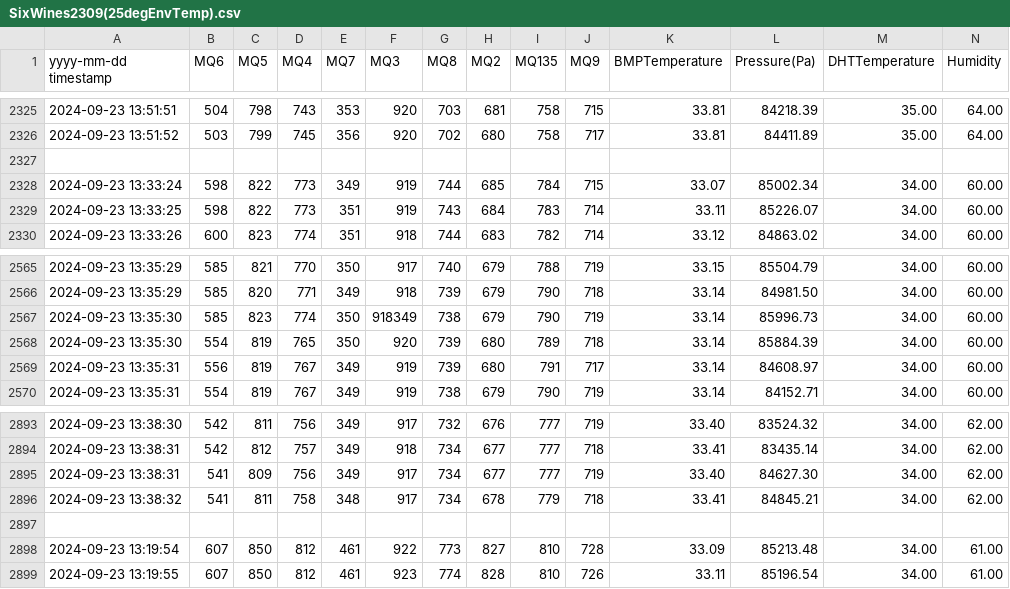
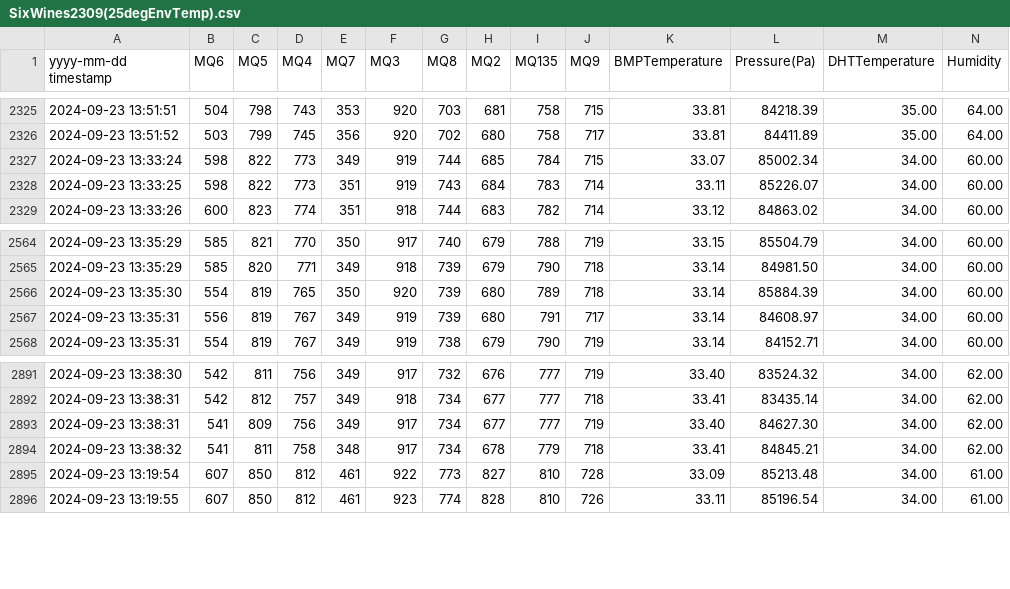
Before and after one commit to AidanRabinowitz/ArduinoWineSniffer, a CSV file: ML/WineCSVs/Train/SixWinesData/SixWines2309(25degEnvTemp).csv, drawn as a sheet; only a part is shown, gaps mark what is left out; rows hold the shown columns only; the diff names each change by its address in the sheet, - before the commit and + after, or states it on an @@ line.

Commit message:
added more 6 wines for 2 rounds of 7 mins. Started react page, which needs to be restarted.

```diff
--- a/ML/WineCSVs/Train/SixWinesData/SixWines2309(25degEnvTemp).csv
+++ b/ML/WineCSVs/Train/SixWinesData/SixWines2309(25degEnvTemp).csv
-row 2327: (empty)
-row 2567: 2024-09-23 13:35:30 | 585 | 823 | 774 | 350 | 918349 | 738 | 679 | 790 | 719 | 33.14 | 85996.73 | 34.00 | 60.00
-row 2897: (empty)
```
Also changed, not shown: 44 other files.
